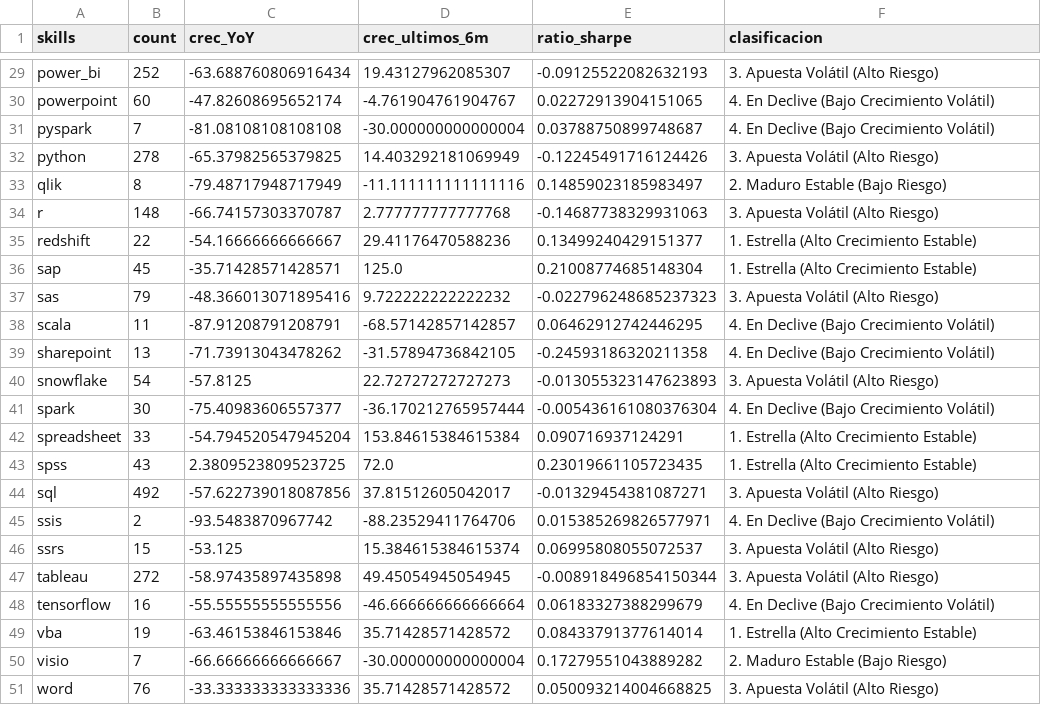
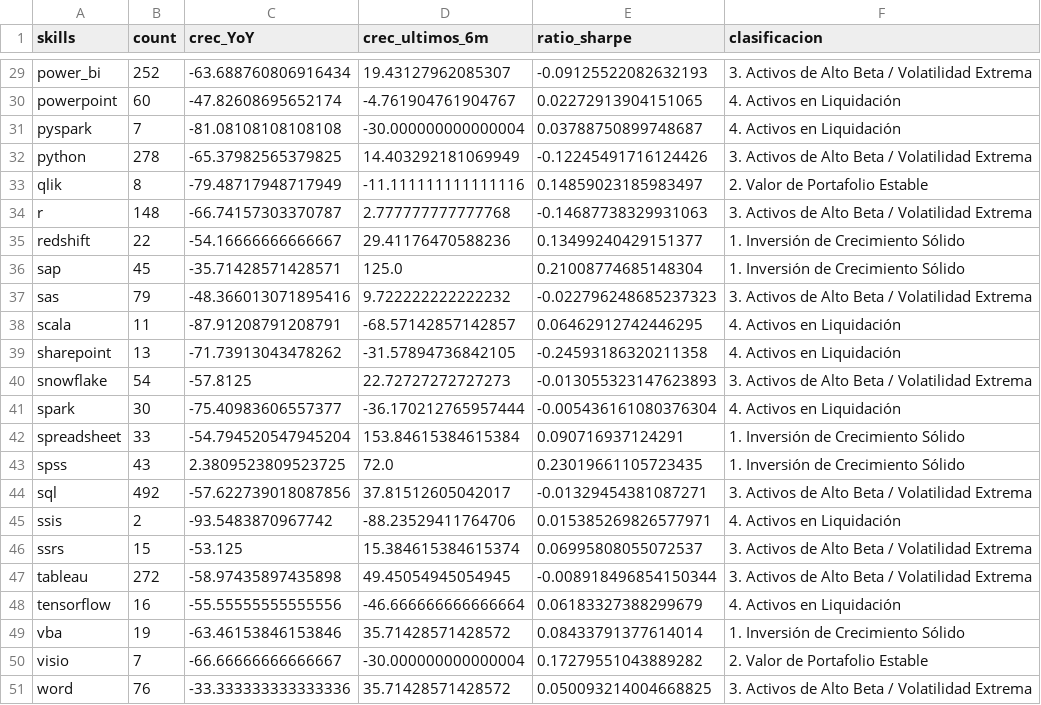
Before and after one commit to anamumaq/data-analytics-skill-evolution, a CSV file: df_metrics.csv, drawn as a sheet; only a part is shown, gaps mark what is left out; the diff covers the shown part only; the diff names each change by its address in the sheet, - before the commit and + after, or states it on an @@ line.

```diff
--- a/df_metrics.csv
+++ b/df_metrics.csv
-F29 (clasificacion): 3. Apuesta Volátil (Alto Riesgo)
+F29 (clasificacion): 3. Activos de Alto Beta / Volatilidad Extrema
-F30:F31 (clasificacion): 4. En Declive (Bajo Crecimiento Volátil)
+F30:F31 (clasificacion): 4. Activos en Liquidación
-F32 (clasificacion): 3. Apuesta Volátil (Alto Riesgo)
+F32 (clasificacion): 3. Activos de Alto Beta / Volatilidad Extrema
-F33 (clasificacion): 2. Maduro Estable (Bajo Riesgo)
+F33 (clasificacion): 2. Valor de Portafolio Estable
-F34 (clasificacion): 3. Apuesta Volátil (Alto Riesgo)
+F34 (clasificacion): 3. Activos de Alto Beta / Volatilidad Extrema
-F35:F36 (clasificacion): 1. Estrella (Alto Crecimiento Estable)
+F35:F36 (clasificacion): 1. Inversión de Crecimiento Sólido
-F37 (clasificacion): 3. Apuesta Volátil (Alto Riesgo)
+F37 (clasificacion): 3. Activos de Alto Beta / Volatilidad Extrema
-F38:F39 (clasificacion): 4. En Declive (Bajo Crecimiento Volátil)
+F38:F39 (clasificacion): 4. Activos en Liquidación
-F40 (clasificacion): 3. Apuesta Volátil (Alto Riesgo)
+F40 (clasificacion): 3. Activos de Alto Beta / Volatilidad Extrema
-F41 (clasificacion): 4. En Declive (Bajo Crecimiento Volátil)
+F41 (clasificacion): 4. Activos en Liquidación
-F42:F43 (clasificacion): 1. Estrella (Alto Crecimiento Estable)
+F42:F43 (clasificacion): 1. Inversión de Crecimiento Sólido
-F44 (clasificacion): 3. Apuesta Volátil (Alto Riesgo)
+F44 (clasificacion): 3. Activos de Alto Beta / Volatilidad Extrema
-F45 (clasificacion): 4. En Declive (Bajo Crecimiento Volátil)
+F45 (clasificacion): 4. Activos en Liquidación
-F46:F47 (clasificacion): 3. Apuesta Volátil (Alto Riesgo)
+F46:F47 (clasificacion): 3. Activos de Alto Beta / Volatilidad Extrema
-F48 (clasificacion): 4. En Declive (Bajo Crecimiento Volátil)
+F48 (clasificacion): 4. Activos en Liquidación
-F49 (clasificacion): 1. Estrella (Alto Crecimiento Estable)
+F49 (clasificacion): 1. Inversión de Crecimiento Sólido
-F50 (clasificacion): 2. Maduro Estable (Bajo Riesgo)
+F50 (clasificacion): 2. Valor de Portafolio Estable
-F51 (clasificacion): 3. Apuesta Volátil (Alto Riesgo)
+F51 (clasificacion): 3. Activos de Alto Beta / Volatilidad Extrema
```
Also changed, not shown: 27 edited cells elsewhere in this file, 2 other files.
